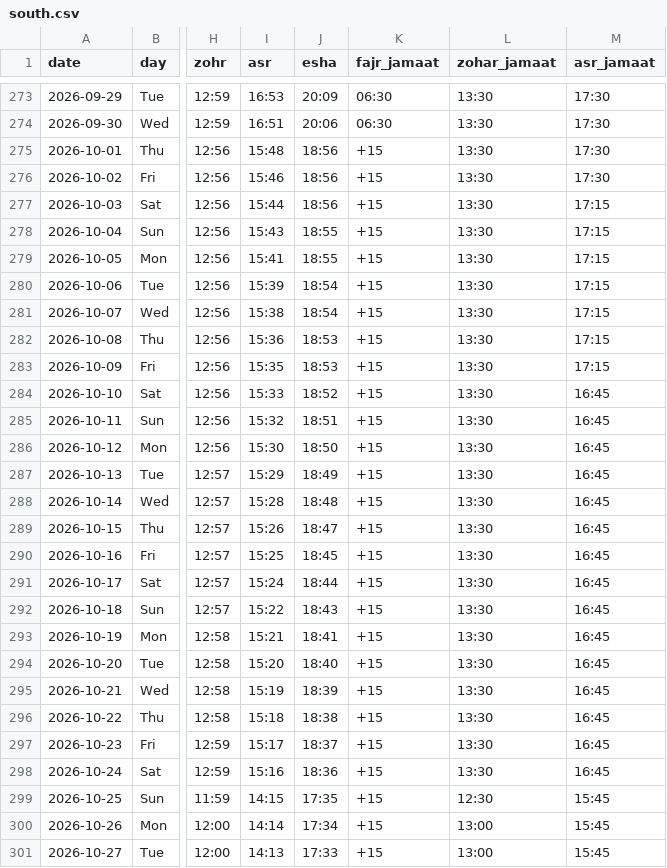
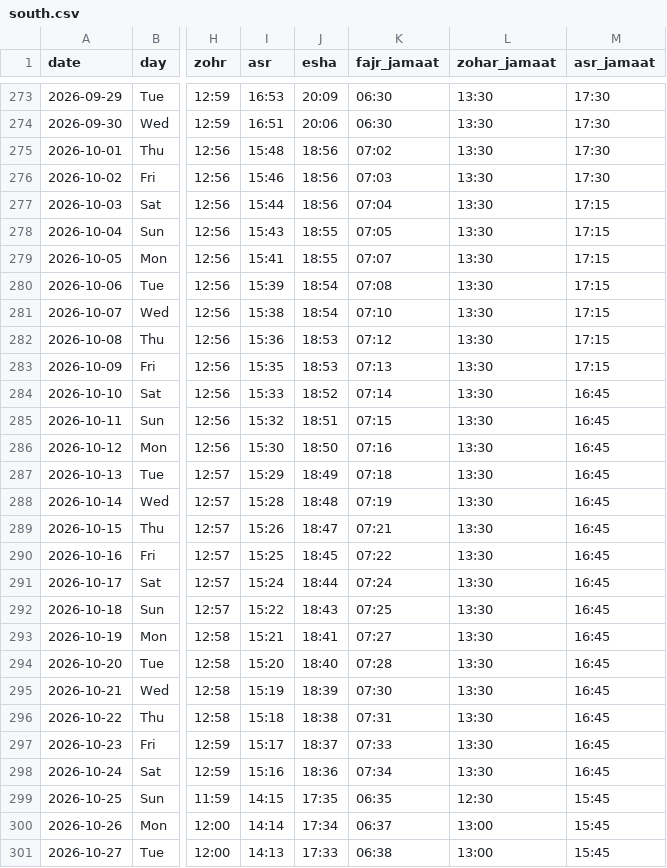
Before and after one commit to hasan1239/iqamah, a CSV file: data/south.csv, drawn as a sheet; only a part is shown, gaps mark what is left out; the diff covers the shown part only; the diff names each change by its address in the sheet, - before the commit and + after, or states it on an @@ line.

```diff
--- a/data/south.csv
+++ b/data/south.csv
-K275 (fajr_jamaat): +15
+K275 (fajr_jamaat): 07:02
-K276 (fajr_jamaat): +15
+K276 (fajr_jamaat): 07:03
-K277 (fajr_jamaat): +15
+K277 (fajr_jamaat): 07:04
-K278 (fajr_jamaat): +15
+K278 (fajr_jamaat): 07:05
-K279 (fajr_jamaat): +15
+K279 (fajr_jamaat): 07:07
-K280 (fajr_jamaat): +15
+K280 (fajr_jamaat): 07:08
-K281 (fajr_jamaat): +15
+K281 (fajr_jamaat): 07:10
-K282 (fajr_jamaat): +15
+K282 (fajr_jamaat): 07:12
-K283 (fajr_jamaat): +15
+K283 (fajr_jamaat): 07:13
-K284 (fajr_jamaat): +15
+K284 (fajr_jamaat): 07:14
-K285 (fajr_jamaat): +15
+K285 (fajr_jamaat): 07:15
-K286 (fajr_jamaat): +15
+K286 (fajr_jamaat): 07:16
-K287 (fajr_jamaat): +15
+K287 (fajr_jamaat): 07:18
-K288 (fajr_jamaat): +15
+K288 (fajr_jamaat): 07:19
-K289 (fajr_jamaat): +15
+K289 (fajr_jamaat): 07:21
-K290 (fajr_jamaat): +15
+K290 (fajr_jamaat): 07:22
-K291 (fajr_jamaat): +15
+K291 (fajr_jamaat): 07:24
-K292 (fajr_jamaat): +15
+K292 (fajr_jamaat): 07:25
-K293 (fajr_jamaat): +15
+K293 (fajr_jamaat): 07:27
-K294 (fajr_jamaat): +15
+K294 (fajr_jamaat): 07:28
-K295 (fajr_jamaat): +15
+K295 (fajr_jamaat): 07:30
-K296 (fajr_jamaat): +15
+K296 (fajr_jamaat): 07:31
-K297 (fajr_jamaat): +15
+K297 (fajr_jamaat): 07:33
-K298 (fajr_jamaat): +15
+K298 (fajr_jamaat): 07:34
-K299 (fajr_jamaat): +15
+K299 (fajr_jamaat): 06:35
-K300 (fajr_jamaat): +15
+K300 (fajr_jamaat): 06:37
-K301 (fajr_jamaat): +15
+K301 (fajr_jamaat): 06:38
```
Also changed, not shown: 3 edited cells elsewhere in this file, data/mahmudsabir.csv, data/masjid_al_huda.csv, 10 other files.
